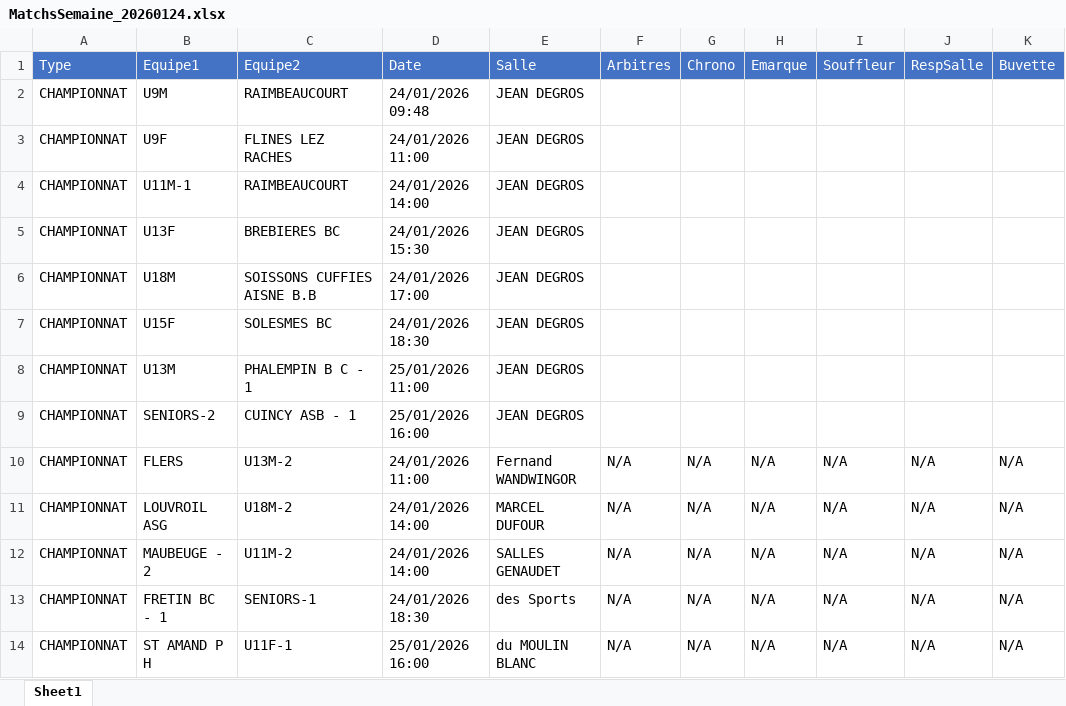
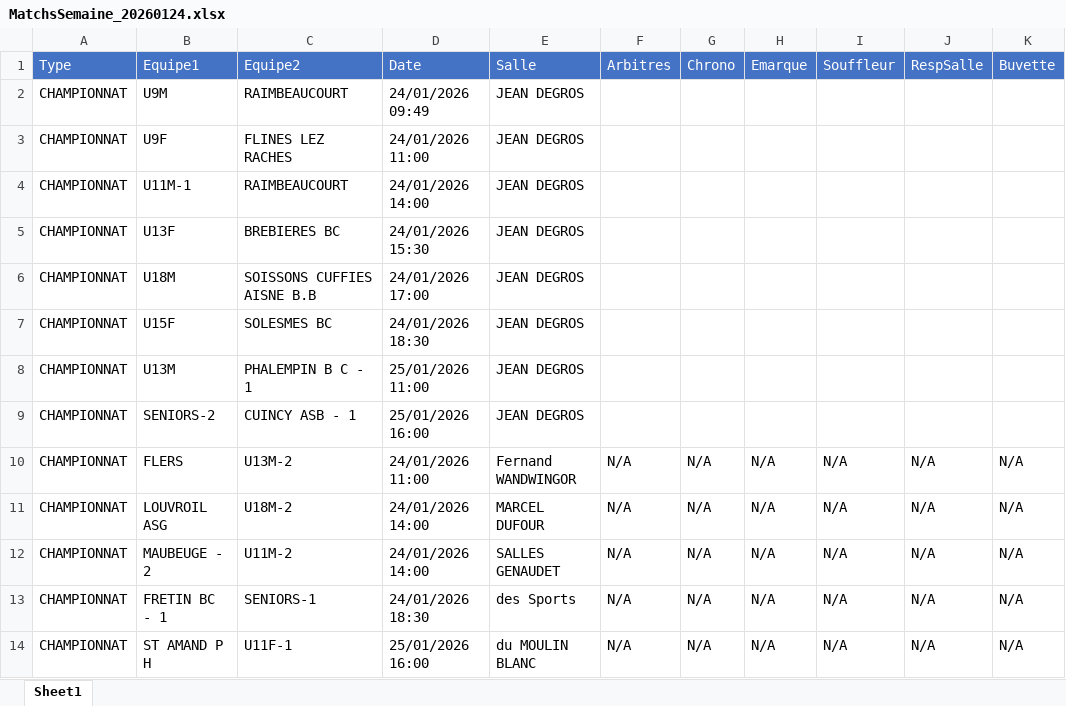
Before and after one commit to yoannvue/ABP.WebSite, an Excel workbook: data/rencontres/MatchsSemaine_20260124.xlsx, sheet Sheet1, drawn as a sheet; values as stored, in another font and other column widths than the file's, no borders; the diff names each change by its address in the sheet, - before the commit and + after, or states it on an @@ line.

```diff
--- a/data/rencontres/MatchsSemaine_20260124.xlsx (sheet Sheet1)
+++ b/data/rencontres/MatchsSemaine_20260124.xlsx (sheet Sheet1)
-D2 (Date): 24/01/2026 09:48
+D2 (Date): 24/01/2026 09:49
```
Also changed, not shown: 1 other file.
